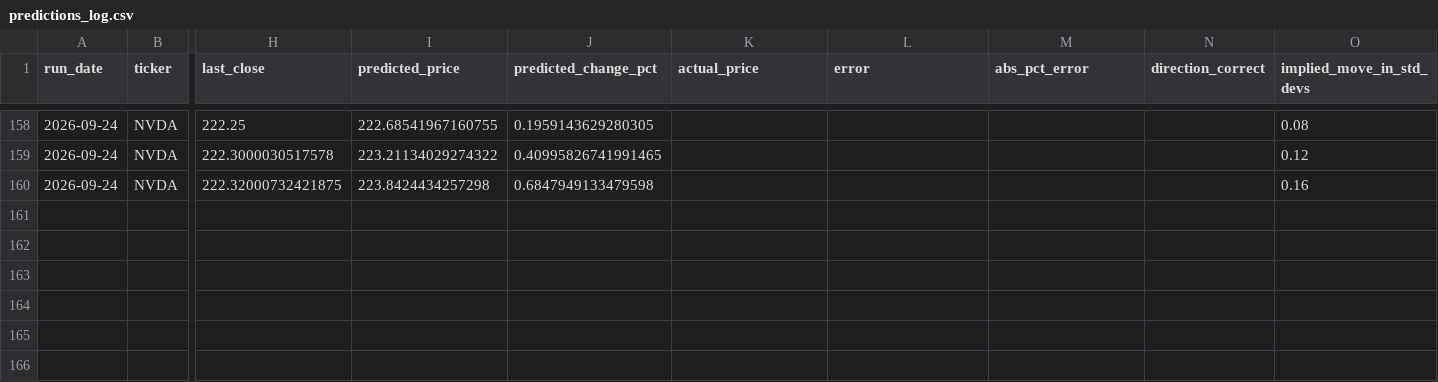
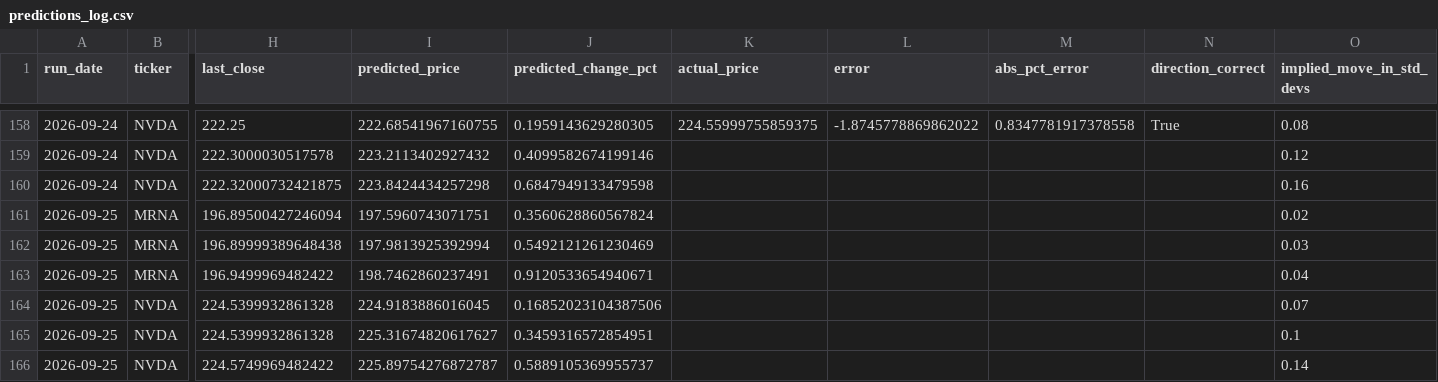
Before and after one commit to kandokmaithong8/stock-toolkit, a CSV file: predictions_log.csv, drawn as a sheet; only a part is shown, gaps mark what is left out; rows hold the shown columns only; the diff covers the shown part only; the diff names each change by its address in the sheet, - before the commit and + after, or states it on an @@ line.

```diff
--- a/predictions_log.csv
+++ b/predictions_log.csv
-K158 (actual_price): (empty)
+K158 (actual_price): 224.55999755859375
-L158 (error): (empty)
+L158 (error): -1.8745778869862022
-M158 (abs_pct_error): (empty)
+M158 (abs_pct_error): 0.8347781917378558
-N158 (direction_correct): (empty)
+N158 (direction_correct): True
-I159 (predicted_price): 223.21134029274322
+I159 (predicted_price): 223.2113402927432
-J159 (predicted_change_pct): 0.40995826741991465
+J159 (predicted_change_pct): 0.4099582674199146
+row 161: 2026-09-25 | MRNA | 196.89500427246094 | 197.5960743071751 | 0.3560628860567824 |  |  |  |  | 0.02
+row 162: 2026-09-25 | MRNA | 196.89999389648438 | 197.9813925392994 | 0.5492121261230469 |  |  |  |  | 0.03
+row 163: 2026-09-25 | MRNA | 196.9499969482422 | 198.7462860237491 | 0.9120533654940671 |  |  |  |  | 0.04
+row 164: 2026-09-25 | NVDA | 224.5399932861328 | 224.9183886016045 | 0.16852023104387506 |  |  |  |  | 0.07
+row 165: 2026-09-25 | NVDA | 224.5399932861328 | 225.31674820617627 | 0.3459316572854951 |  |  |  |  | 0.1
+row 166: 2026-09-25 | NVDA | 224.5749969482422 | 225.89754276872787 | 0.5889105369955737 |  |  |  |  | 0.14
```
Also changed, not shown: 32 edited cells elsewhere in this file.
